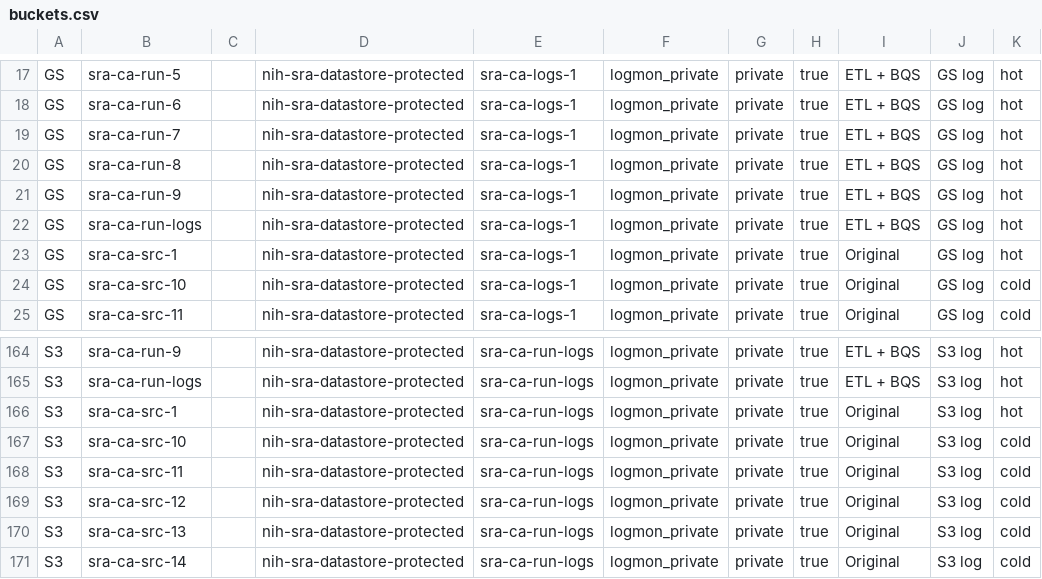
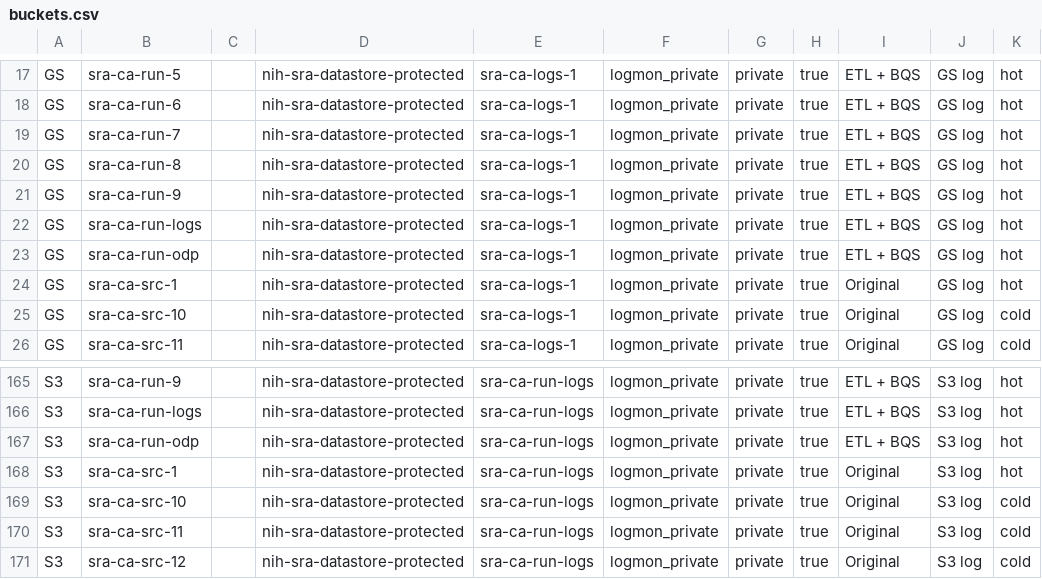
Before and after one commit to ncbi/ncbi-logging, a CSV file: sql/buckets.csv, drawn as a sheet; only a part is shown, gaps mark what is left out; the shorter side is filled out with more unchanged rows; the diff names each change by its address in the sheet, - before the commit and + after, or states it on an @@ line.

Commit message:
LOGMON-203 New CA ODP buckets

```diff
--- a/sql/buckets.csv
+++ b/sql/buckets.csv
+row 23: GS | sra-ca-run-odp |  | nih-sra-datastore-protected | sra-ca-logs-1 | logmon_private | private | true | ETL + BQS | GS log | hot
+row 167: S3 | sra-ca-run-odp |  | nih-sra-datastore-protected | sra-ca-run-logs | logmon_private | private | true | ETL + BQS | S3 log | hot
```
Also changed, not shown: sql/buckets.tsv, 3 other files.
